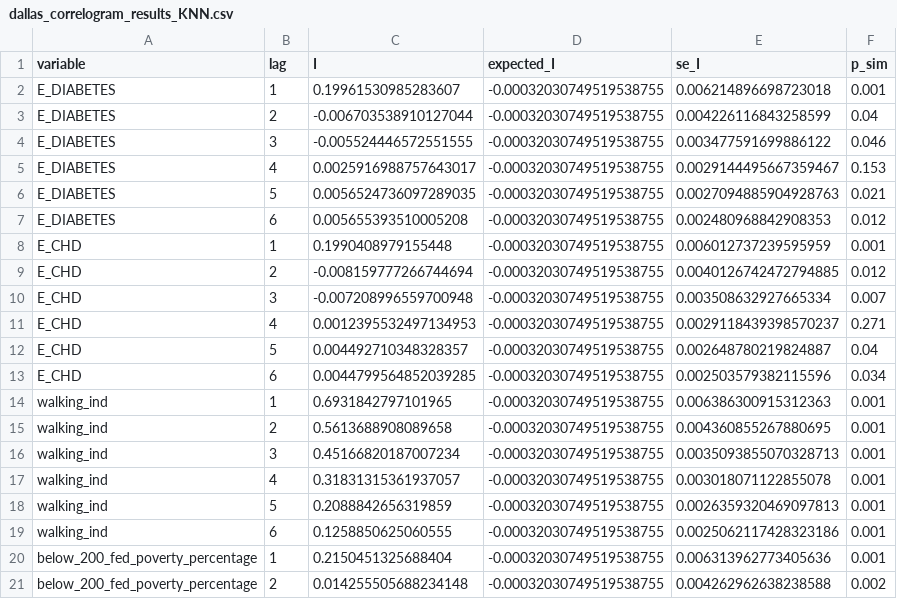
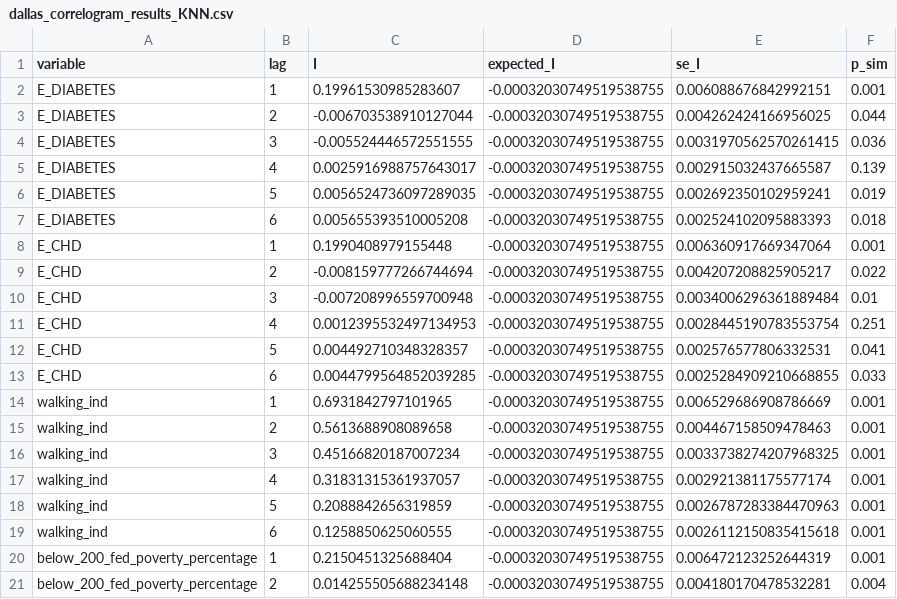
Before and after one commit to sarazarea26/fooddesertproject, a CSV file: modeling_data/global_moran_plots/dallas_correlogram_results_KNN.csv, drawn as a sheet; only a part is shown; the diff covers the shown part only.

```diff
--- a/modeling_data/global_moran_plots/dallas_correlogram_results_KNN.csv
+++ b/modeling_data/global_moran_plots/dallas_correlogram_results_KNN.csv
@@ -1,21 +1,21 @@
 variable,lag,I,expected_I,se_I,p_sim
-E_DIABETES,1,0.19961530985283607,-0.00032030749519538755,0.006214896698723018,0.001
-E_DIABETES,2,-0.006703538910127044,-0.00032030749519538755,0.004226116843258599,0.04
-E_DIABETES,3,-0.005524446572551555,-0.00032030749519538755,0.003477591699886122,0.046
-E_DIABETES,4,0.0025916988757643017,-0.00032030749519538755,0.0029144495667359467,0.153
-E_DIABETES,5,0.0056524736097289035,-0.00032030749519538755,0.0027094885904928763,0.021
-E_DIABETES,6,0.005655393510005208,-0.00032030749519538755,0.002480968842908353,0.012
-E_CHD,1,0.1990408979155448,-0.00032030749519538755,0.006012737239595959,0.001
-E_CHD,2,-0.008159777266744694,-0.00032030749519538755,0.0040126742472794885,0.012
-E_CHD,3,-0.007208996559700948,-0.00032030749519538755,0.003508632927665334,0.007
-E_CHD,4,0.0012395532497134953,-0.00032030749519538755,0.0029118439398570237,0.271
-E_CHD,5,0.004492710348328357,-0.00032030749519538755,0.002648780219824887,0.04
-E_CHD,6,0.0044799564852039285,-0.00032030749519538755,0.002503579382115596,0.034
-walking_ind,1,0.6931842797101965,-0.00032030749519538755,0.006386300915312363,0.001
-walking_ind,2,0.5613688908089658,-0.00032030749519538755,0.004360855267880695,0.001
-walking_ind,3,0.45166820187007234,-0.00032030749519538755,0.0035093855070328713,0.001
-walking_ind,4,0.31831315361937057,-0.00032030749519538755,0.003018071122855078,0.001
-walking_ind,5,0.2088842656319859,-0.00032030749519538755,0.0026359320469097813,0.001
-walking_ind,6,0.1258850625060555,-0.00032030749519538755,0.0025062117428323186,0.001
-below_200_fed_poverty_percentage,1,0.2150451325688404,-0.00032030749519538755,0.006313962773405636,0.001
-below_200_fed_poverty_percentage,2,0.014255505688234148,-0.00032030749519538755,0.004262962638238588,0.002
+E_DIABETES,1,0.19961530985283607,-0.00032030749519538755,0.006088676842992151,0.001
+E_DIABETES,2,-0.006703538910127044,-0.00032030749519538755,0.004262424166956025,0.044
+E_DIABETES,3,-0.005524446572551555,-0.00032030749519538755,0.0031970562570261415,0.036
+E_DIABETES,4,0.0025916988757643017,-0.00032030749519538755,0.002915032437665587,0.139
+E_DIABETES,5,0.0056524736097289035,-0.00032030749519538755,0.002692350102959241,0.019
+E_DIABETES,6,0.005655393510005208,-0.00032030749519538755,0.002524102095883393,0.018
+E_CHD,1,0.1990408979155448,-0.00032030749519538755,0.006360917669347064,0.001
+E_CHD,2,-0.008159777266744694,-0.00032030749519538755,0.004207208825905217,0.022
+E_CHD,3,-0.007208996559700948,-0.00032030749519538755,0.0034006296361889484,0.01
+E_CHD,4,0.0012395532497134953,-0.00032030749519538755,0.0028445190783553754,0.251
+E_CHD,5,0.004492710348328357,-0.00032030749519538755,0.002576577806332531,0.041
+E_CHD,6,0.0044799564852039285,-0.00032030749519538755,0.0025284909210668855,0.033
+walking_ind,1,0.6931842797101965,-0.00032030749519538755,0.006529686908786669,0.001
+walking_ind,2,0.5613688908089658,-0.00032030749519538755,0.004467158509478463,0.001
+walking_ind,3,0.45166820187007234,-0.00032030749519538755,0.0033738274207968325,0.001
+walking_ind,4,0.31831315361937057,-0.00032030749519538755,0.002921381175577174,0.001
+walking_ind,5,0.2088842656319859,-0.00032030749519538755,0.0026787283384470963,0.001
+walking_ind,6,0.1258850625060555,-0.00032030749519538755,0.0026112150835415618,0.001
+below_200_fed_poverty_percentage,1,0.2150451325688404,-0.00032030749519538755,0.006472123252644319,0.001
+below_200_fed_poverty_percentage,2,0.014255505688234148,-0.00032030749519538755,0.004180170478532281,0.004
```
Also changed, not shown: 35 edited cells elsewhere in this file, 11 other files.
